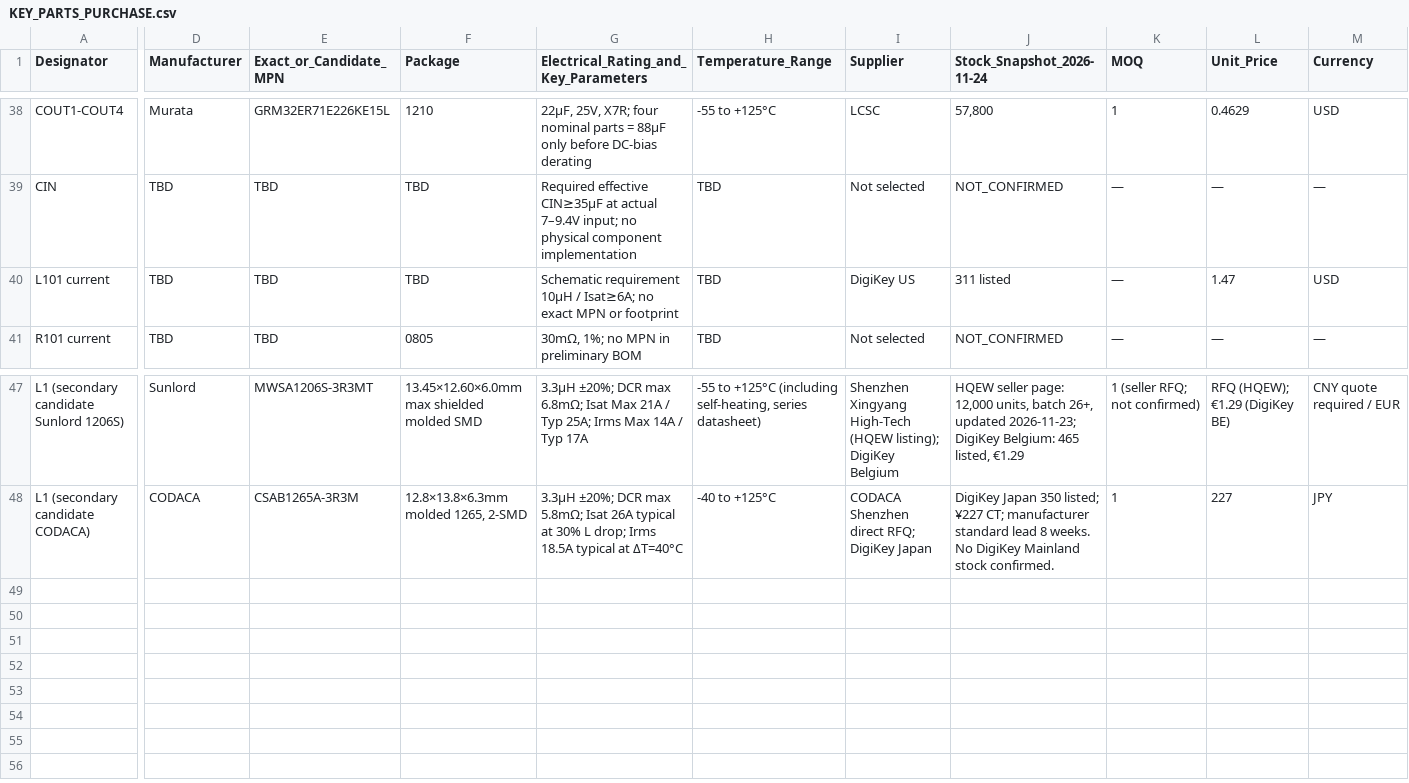
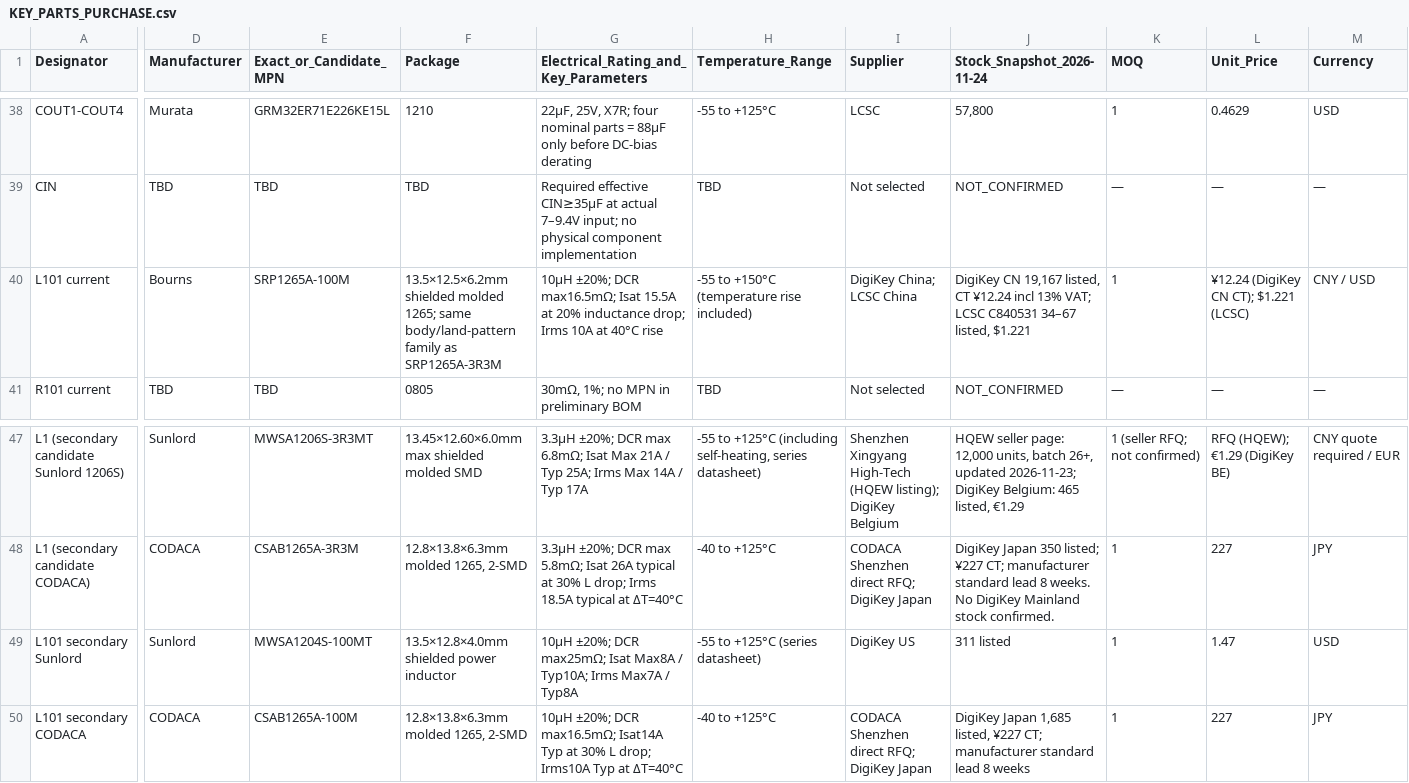
Before and after one commit to tortletortle/supercap-ups, a CSV file: hardware/kicad/KEY_PARTS_PURCHASE.csv, drawn as a sheet; only a part is shown, gaps mark what is left out; rows hold the shown columns only; the diff covers the shown part only; the diff names each change by its address in the sheet, - before the commit and + after, or states it on an @@ line.

Commit message:
Add Bourns charger inductor candidate and second sources

```diff
--- a/hardware/kicad/KEY_PARTS_PURCHASE.csv
+++ b/hardware/kicad/KEY_PARTS_PURCHASE.csv
-D40 (Manufacturer): TBD
+D40 (Manufacturer): Bourns
-E40 (Exact_or_Candidate_MPN): TBD
+E40 (Exact_or_Candidate_MPN): SRP1265A-100M
-F40 (Package): TBD
+F40 (Package): 13.5×12.5×6.2mm shielded molded 1265; same body/land-pattern family as SRP1265A-3R3M
-G40: Schematic requirement 10µH / Isat≥6A; no exact MPN or footprint
+G40: 10µH ±20%; DCR max16.5mΩ; Isat 15.5A at 20% inductance drop; Irms 10A at 40°C rise
-H40 (Temperature_Range): TBD
+H40 (Temperature_Range): -55 to +150°C (temperature rise included)
-I40 (Supplier): DigiKey US
+I40 (Supplier): DigiKey China; LCSC China
-J40 (Stock_Snapshot_2026-11-24): 311 listed
+J40 (Stock_Snapshot_2026-11-24): DigiKey CN 19,167 listed, CT ¥12.24 incl 13% VAT; LCSC C840531 34–67 listed, $1.221
-K40 (MOQ): —
+K40 (MOQ): 1
-L40 (Unit_Price): 1.47
+L40 (Unit_Price): ¥12.24 (DigiKey CN CT); $1.221 (LCSC)
-M40 (Currency): USD
+M40 (Currency): CNY / USD
+row 49: L101 secondary Sunlord | Sunlord | MWSA1204S-100MT | 13.5×12.8×4.0mm shielded power inductor | 10µH ±20%; DCR max25mΩ; Isat Max8A / Typ10A; Irms Max7A / Typ8A | -55 to +125°C (series datasheet) | DigiKey US | 311 listed | 1 | 1.47 | USD
+row 50: L101 secondary CODACA | CODACA | CSAB1265A-100M | 12.8×13.8×6.3mm molded 1265, 2-SMD | 10µH ±20%; DCR max16.5mΩ; Isat14A Typ at 30% L drop; Irms10A Typ at ΔT=40°C | -40 to +125°C | CODACA Shenzhen direct RFQ; DigiKey Japan | DigiKey Japan 1,685 listed, ¥227 CT; manufacturer standard lead 8 weeks | 1 | 227 | JPY
```
Also changed, not shown: 6 edited cells elsewhere in this file.
